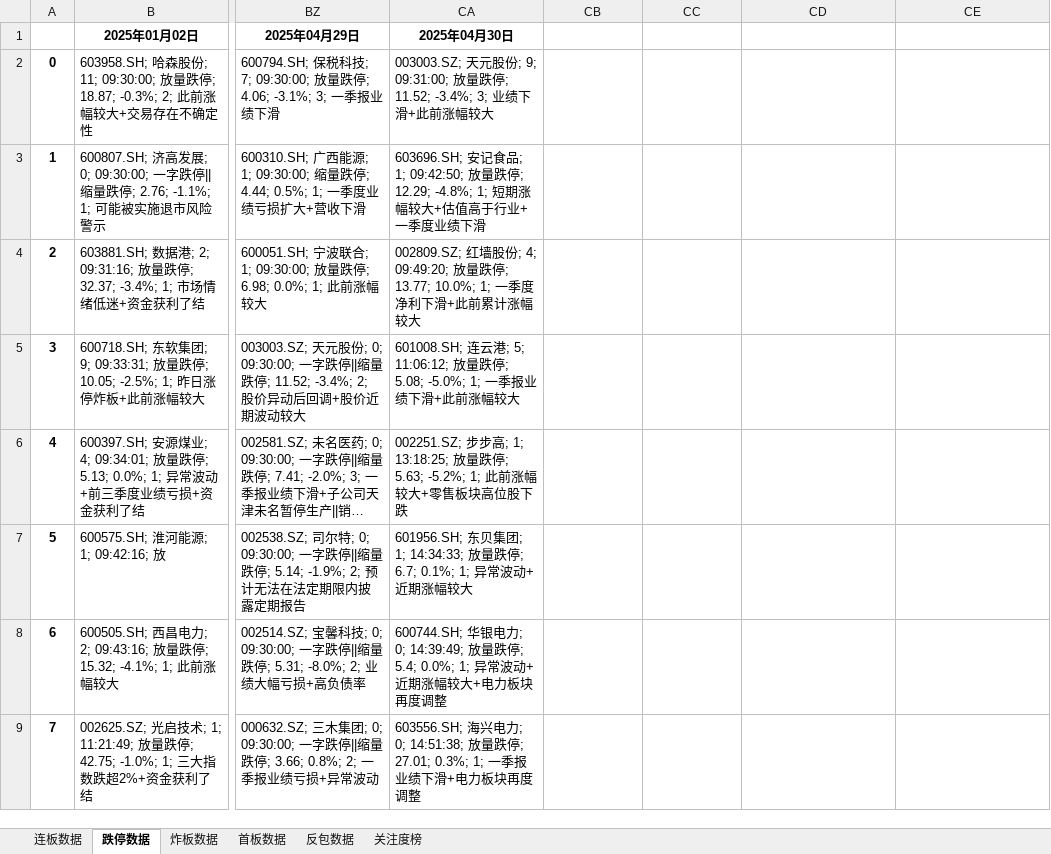
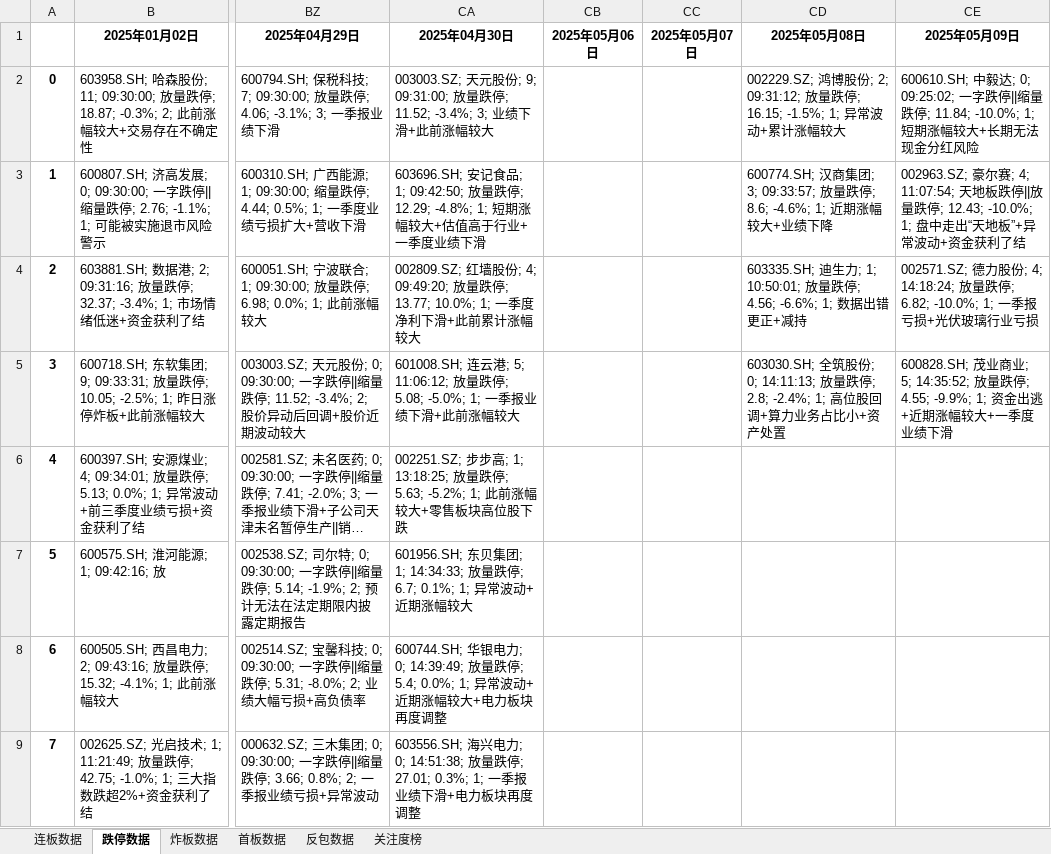
Before and after one commit to KealLiang/HardTrading, an Excel workbook: excel/fupan_stocks.xlsx, sheet 跌停数据, drawn as a sheet; only a part is shown, gaps mark what is left out; long unchanged cells end in …; values as stored, in another font and other column widths than the file's, no borders; the diff names each change by its address in the sheet, - before the commit and + after, or states it on an @@ line.

```diff
--- a/excel/fupan_stocks.xlsx (sheet 跌停数据)
+++ b/excel/fupan_stocks.xlsx (sheet 跌停数据)
-CB1: (empty)
+CB1: 2025年05月06日
-CC1: (empty)
+CC1: 2025年05月07日
-CD1: (empty)
+CD1: 2025年05月08日
-CE1: (empty)
+CE1: 2025年05月09日
-CD2 (2025年05月08日): (empty)
+CD2 (2025年05月08日): 002229.SZ; 鸿博股份; 2; 09:31:12; 放量跌停; 16.15; -1.5%; 1; 异常波动+累计涨幅较大
-CE2 (2025年05月09日): (empty)
+CE2 (2025年05月09日): 600610.SH; 中毅达; 0; 09:25:02; 一字跌停||缩量跌停; 11.84; -10.0%; 1; 短期涨幅较大+长期无法现金分红风险
-CD3 (2025年05月08日): (empty)
+CD3 (2025年05月08日): 600774.SH; 汉商集团; 3; 09:33:57; 放量跌停; 8.6; -4.6%; 1; 近期涨幅较大+业绩下降
-CE3 (2025年05月09日): (empty)
+CE3 (2025年05月09日): 002963.SZ; 豪尔赛; 4; 11:07:54; 天地板跌停||放量跌停; 12.43; -10.0%; 1; 盘中走出“天地板”+异常波动+资金获利了结
-CD4 (2025年05月08日): (empty)
+CD4 (2025年05月08日): 603335.SH; 迪生力; 1; 10:50:01; 放量跌停; 4.56; -6.6%; 1; 数据出错更正+减持
-CE4 (2025年05月09日): (empty)
+CE4 (2025年05月09日): 002571.SZ; 德力股份; 4; 14:18:24; 放量跌停; 6.82; -10.0%; 1; 一季报亏损+光伏玻璃行业亏损
-CD5 (2025年05月08日): (empty)
+CD5 (2025年05月08日): 603030.SH; 全筑股份; 0; 14:11:13; 放量跌停; 2.8; -2.4%; 1; 高位股回调+算力业务占比小+资产处置
-CE5 (2025年05月09日): (empty)
+CE5 (2025年05月09日): 600828.SH; 茂业商业; 5; 14:35:52; 放量跌停; 4.55; -9.9%; 1; 资金出逃+近期涨幅较大+一季度业绩下滑
```
Also changed, not shown: sheet 反包数据, sheet 关注度榜, sheet 炸板数据, sheet 连板数据, sheet 首板数据, excel/fupan_analysis.xlsx, excel/fupan_stocks_non_main.xlsx, 3 other files.
